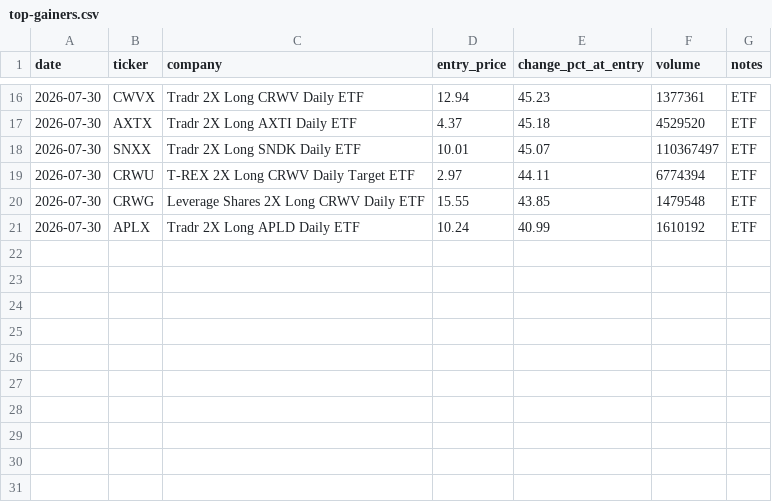
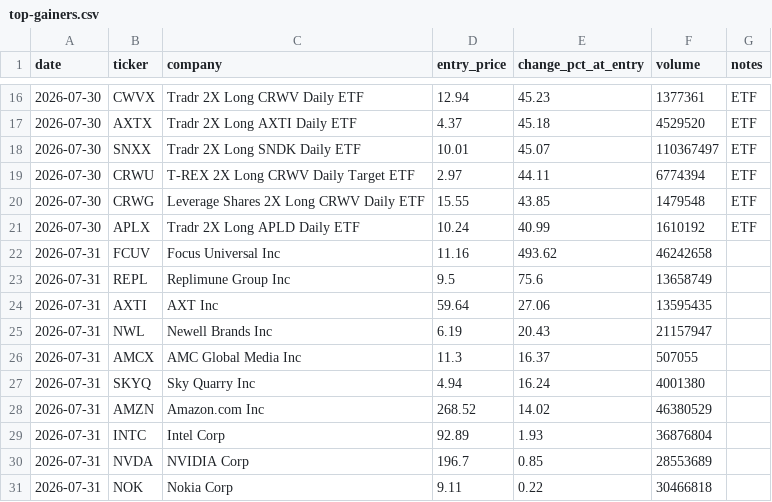
Before and after one commit to ChatzisAthanasios/masterscreener, a CSV file: data/top-gainers.csv, drawn as a sheet; only a part is shown, gaps mark what is left out; the diff names each change by its address in the sheet, - before the commit and + after, or states it on an @@ line.

```diff
--- a/data/top-gainers.csv
+++ b/data/top-gainers.csv
+row 22: 2026-07-31 | FCUV | Focus Universal Inc | 11.16 | 493.62 | 46242658
+row 23: 2026-07-31 | REPL | Replimune Group Inc | 9.5 | 75.6 | 13658749
+row 24: 2026-07-31 | AXTI | AXT Inc | 59.64 | 27.06 | 13595435
+row 25: 2026-07-31 | NWL | Newell Brands Inc | 6.19 | 20.43 | 21157947
+row 26: 2026-07-31 | AMCX | AMC Global Media Inc | 11.3 | 16.37 | 507055
+row 27: 2026-07-31 | SKYQ | Sky Quarry Inc | 4.94 | 16.24 | 4001380
+row 28: 2026-07-31 | AMZN | Amazon.com Inc | 268.52 | 14.02 | 46380529
+row 29: 2026-07-31 | INTC | Intel Corp | 92.89 | 1.93 | 36876804
+row 30: 2026-07-31 | NVDA | NVIDIA Corp | 196.7 | 0.85 | 28553689
+row 31: 2026-07-31 | NOK | Nokia Corp | 9.11 | 0.22 | 30466818
```
Also changed, not shown: data/low-float.csv, data/most-volatile.csv, 16 other files.
